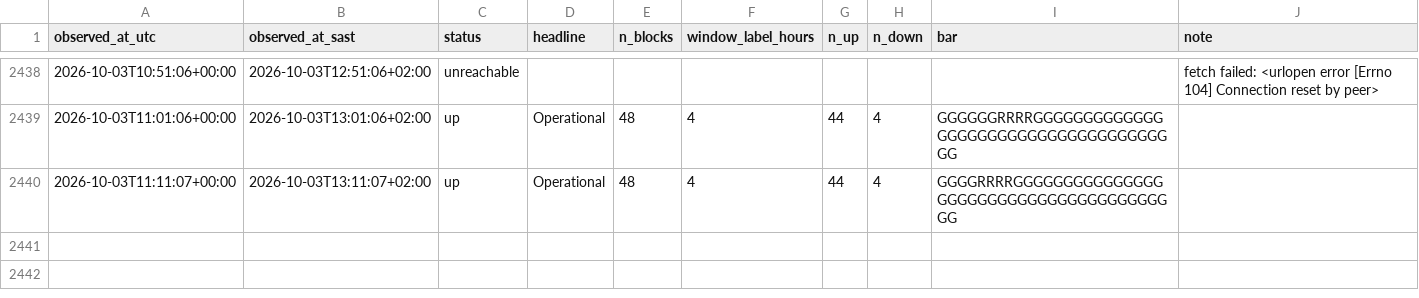
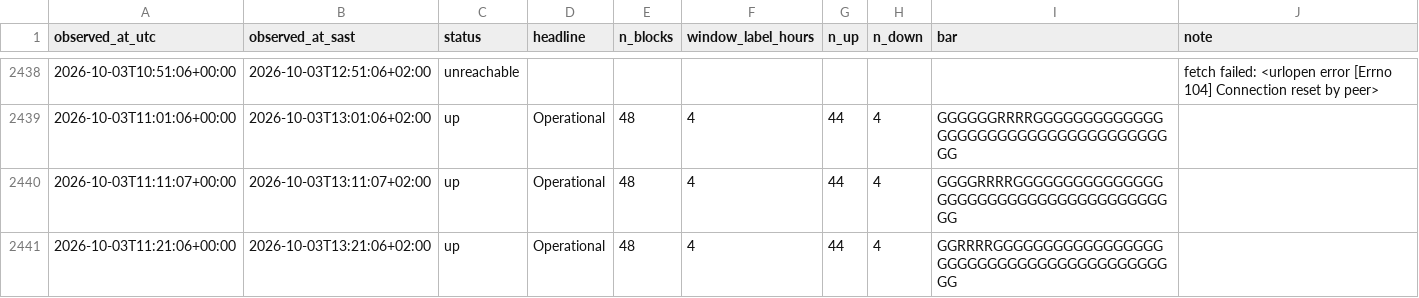
Before and after one commit to nicolettechang/chpc-status, a CSV file: data/lengau_observations.csv, drawn as a sheet; only a part is shown, gaps mark what is left out; the diff names each change by its address in the sheet, - before the commit and + after, or states it on an @@ line.

```diff
--- a/data/lengau_observations.csv
+++ b/data/lengau_observations.csv
+row 2441: 2026-10-03T11:21:06+00:00 | 2026-10-03T13:21:06+02:00 | up | Operational | 48 | 4 | 44 | 4 | GGRRRRGGGGGGGGGGGGGGGGGGGGGGGGGGGGGGGGGGGGGGGGGG
```
